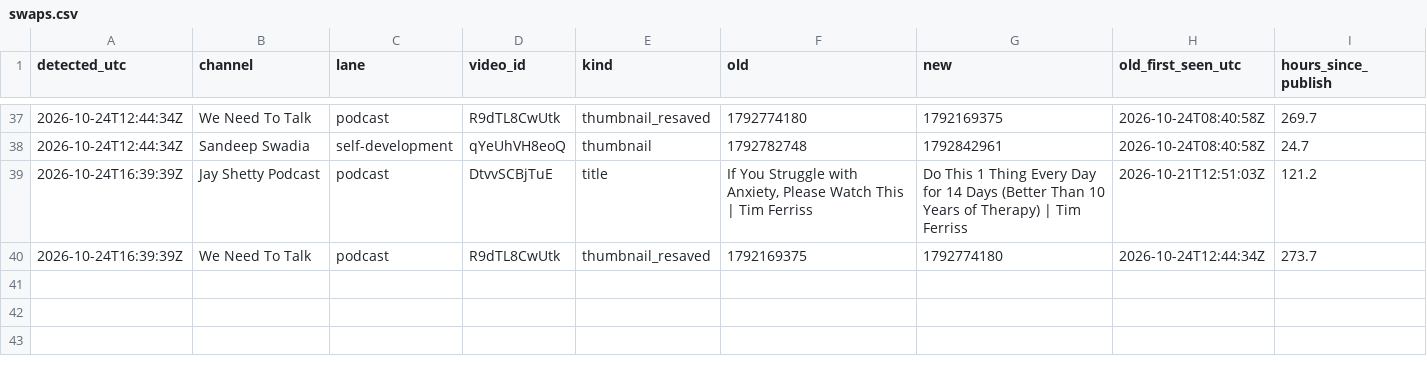
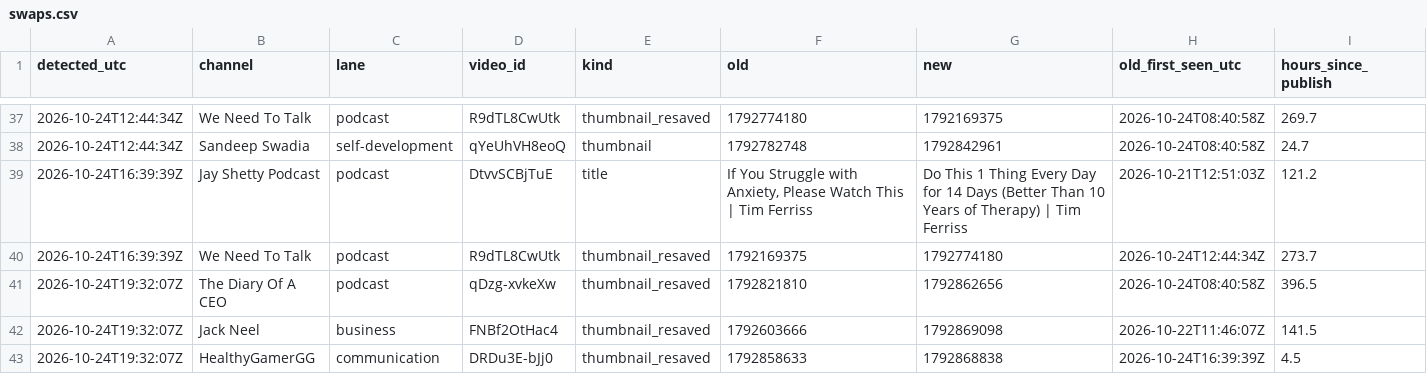
Before and after one commit to grantowen/competitor-swap-tracker, a CSV file: data/swaps.csv, drawn as a sheet; only a part is shown, gaps mark what is left out.

```diff
--- a/data/swaps.csv
+++ b/data/swaps.csv
@@ -40 +40,4 @@ detected_utc,channel,lane,video_id,kind,old,new,old_first_seen_utc,hours_since_p
 2026-10-24T16:39:39Z,We Need To Talk,podcast,R9dTL8CwUtk,thumbnail_resaved,1792169375,1792774180,2026-10-24T12:44:34Z,273.7
+2026-10-24T19:32:07Z,The Diary Of A CEO,podcast,qDzg-xvkeXw,thumbnail_resaved,1792821810,1792862656,2026-10-24T08:40:58Z,396.5
+2026-10-24T19:32:07Z,Jack Neel,business,FNBf2OtHac4,thumbnail_resaved,1792603666,1792869098,2026-10-22T11:46:07Z,141.5
+2026-10-24T19:32:07Z,HealthyGamerGG,communication,DRDu3E-bJj0,thumbnail_resaved,1792858633,1792868838,2026-10-24T16:39:39Z,4.5
```
Also changed, not shown: 5 other files.
